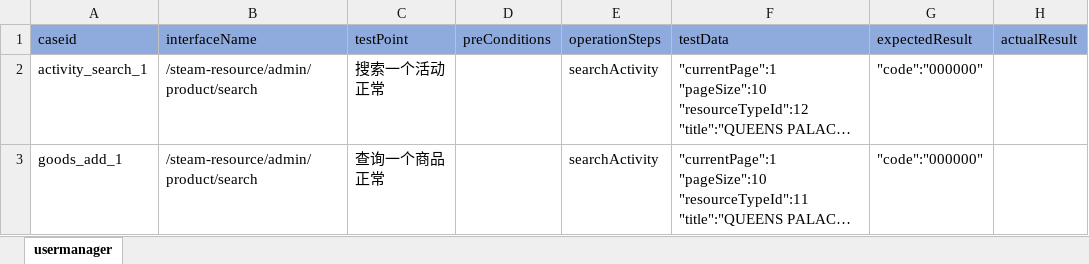
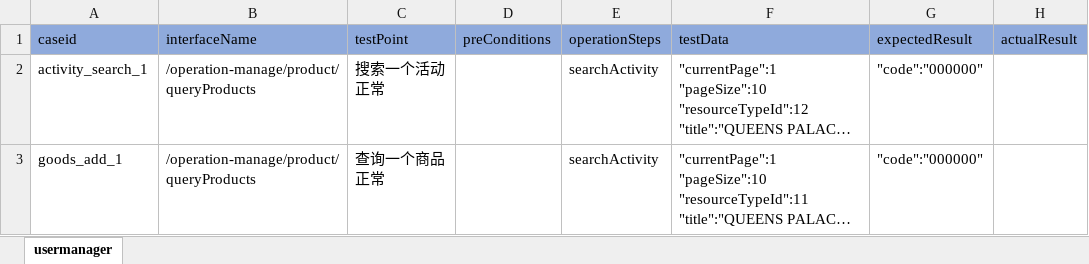
Before and after one commit to litaojun/steamOmTest, an Excel workbook: steamcase/activity/activitysearchcase.xlsx, sheet usermanager, drawn as a sheet; long unchanged cells end in …; values as stored, in another font and other column widths than the file's, no borders; the diff names each change by its address in the sheet, - before the commit and + after, or states it on an @@ line.

```diff
--- a/steamcase/activity/activitysearchcase.xlsx (sheet usermanager)
+++ b/steamcase/activity/activitysearchcase.xlsx (sheet usermanager)
-B2:B3 (interfaceName): /steam-resource/admin/product/search
+B2:B3 (interfaceName): /operation-manage/product/queryProducts
```
Also changed, not shown: steamcase/activity/activityquerycase.xlsx, steamcase/article/articleaddcase.xlsx, 7 other files.
